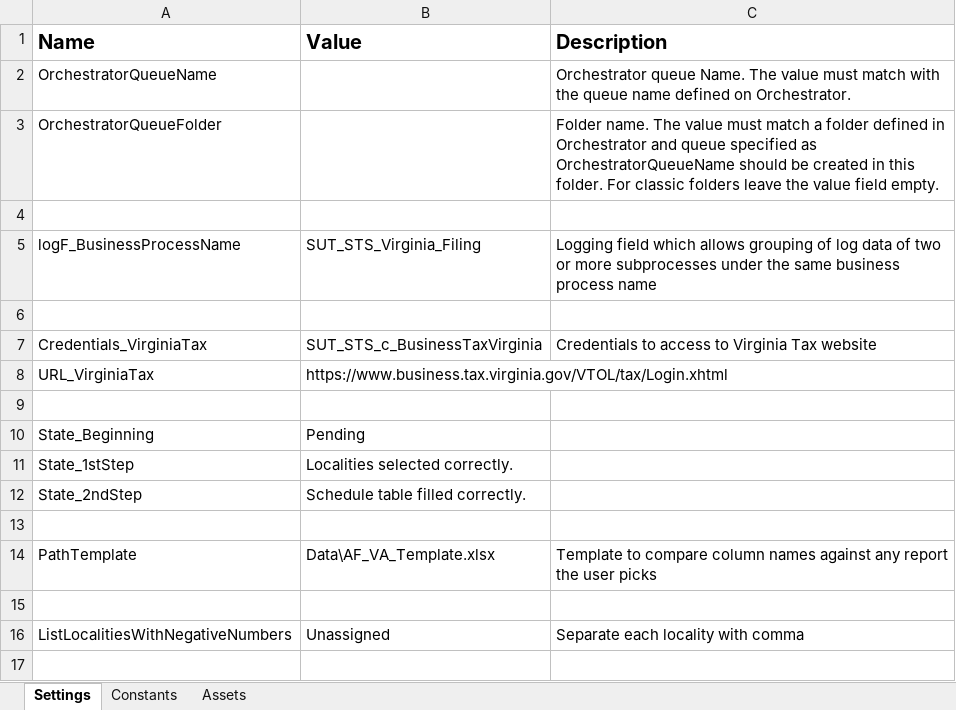
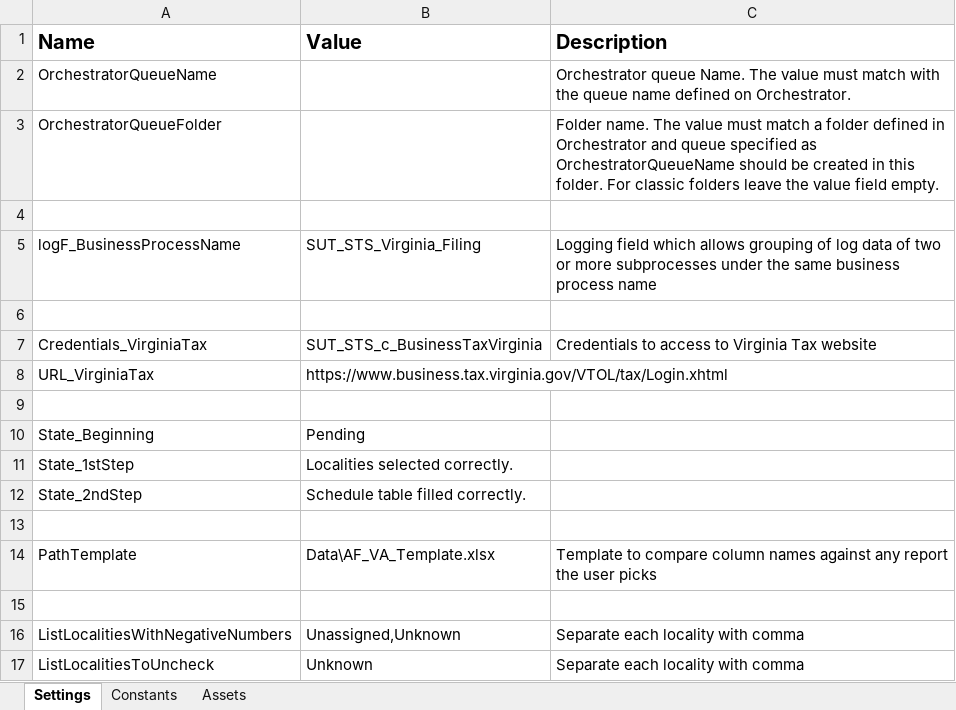
Before and after one commit to NahuelSovos98/SUT_STS_VA_Filing, an Excel workbook: Data/Config.xlsx, sheet Settings, drawn as a sheet; values as stored, in another font and other column widths than the file's, no borders; the diff names each change by its address in the sheet, - before the commit and + after, or states it on an @@ line.

Commit message:
Version 1.0.1-alpha.2. "Unknown" locality included in the list. Now it has a new list of localities to "uncheck" or remove from the table.

```diff
--- a/Data/Config.xlsx (sheet Settings)
+++ b/Data/Config.xlsx (sheet Settings)
-B16 (Value): Unassigned
+B16 (Value): Unassigned,Unknown
+row 17: ListLocalitiesToUncheck | Unknown | Separate each locality with comma
```
Also changed, not shown: 7 other files.
